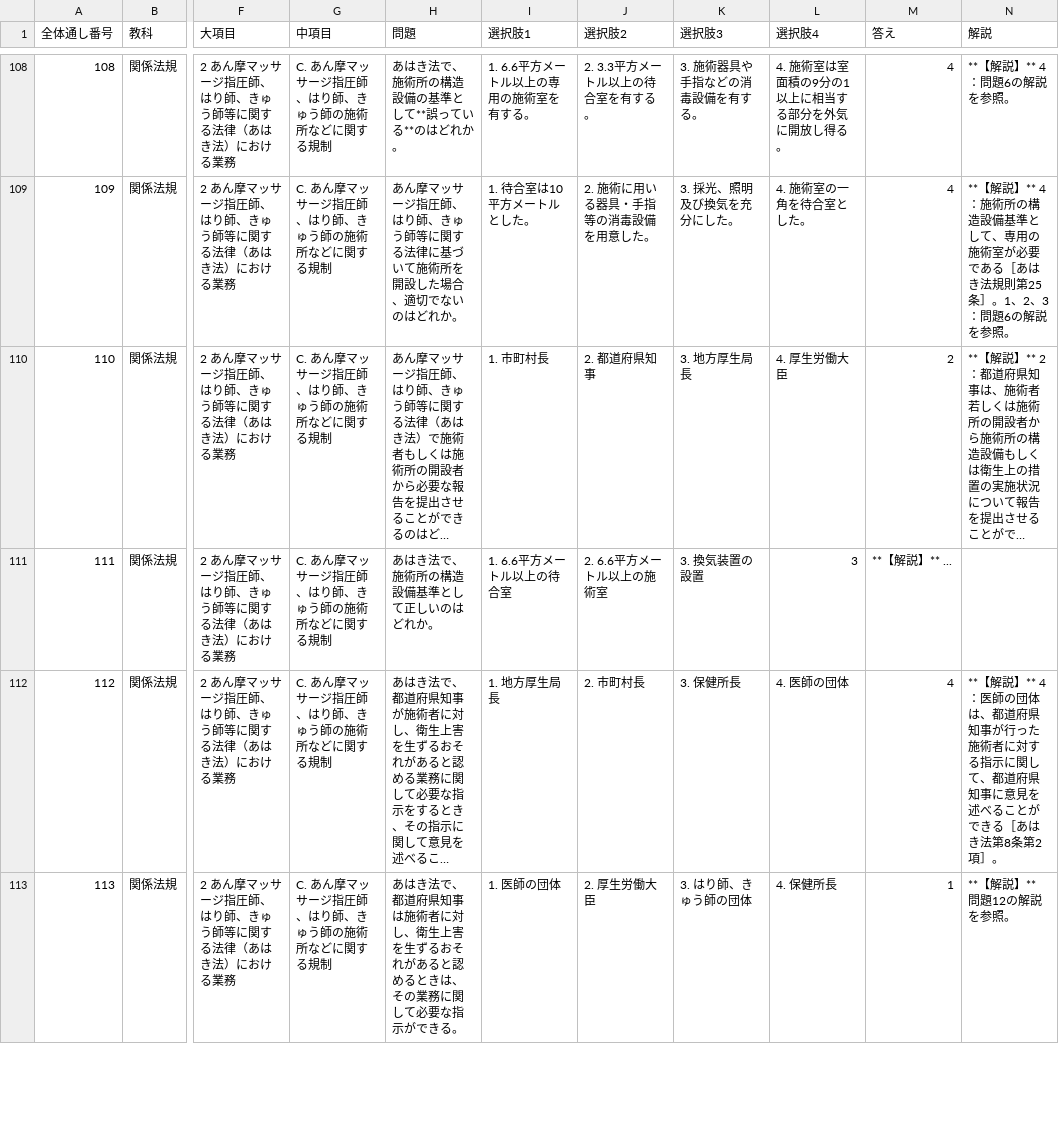
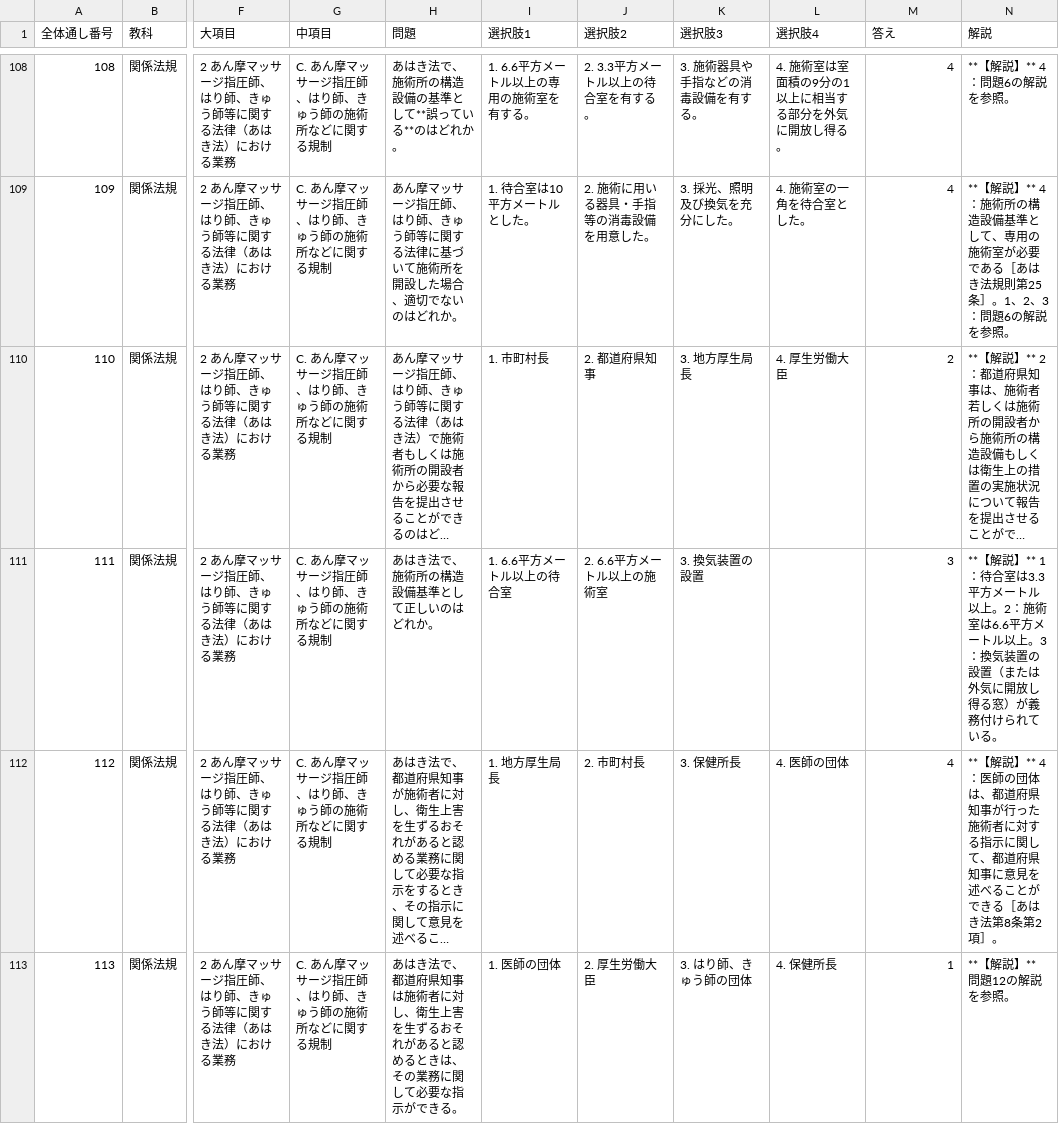
Before and after one commit to kaoman0079-ops/shinkyu_kokusitest, a CSV file: data.csv, drawn as a sheet; only a part is shown, gaps mark what is left out; long unchanged cells end in …; the diff names each change by its address in the sheet, - before the commit and + after, or states it on an @@ line.

Commit message:
Update data.csv

```diff
--- a/data.csv
+++ b/data.csv
-L111 (選択肢4): 3
+L111 (選択肢4): (empty)
-M111 (答え): **【解説】** ...
+M111 (答え): 3
-N111 (解説): (empty)
+N111 (解説): **【解説】** 1：待合室は3.3平方メートル以上。2：施術室は6.6平方メートル以上。3：換気装置の設置（または外気に開放し得る窓）が義務付けられている。
```
